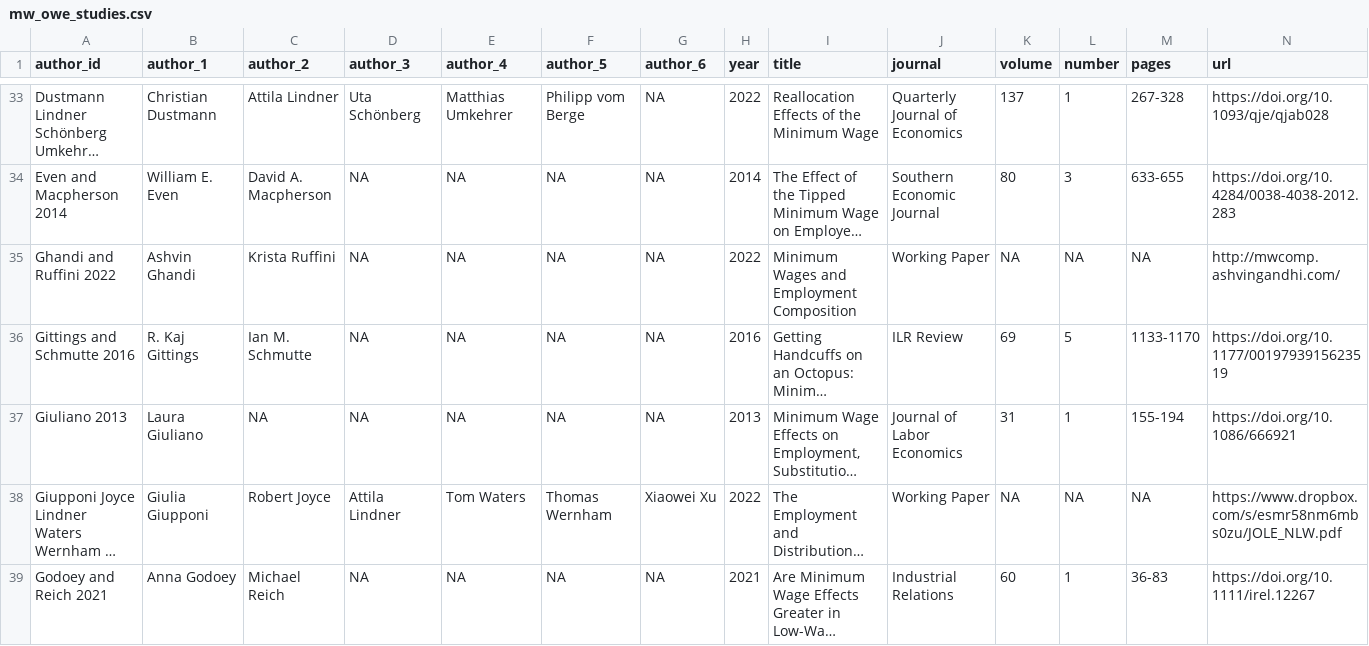
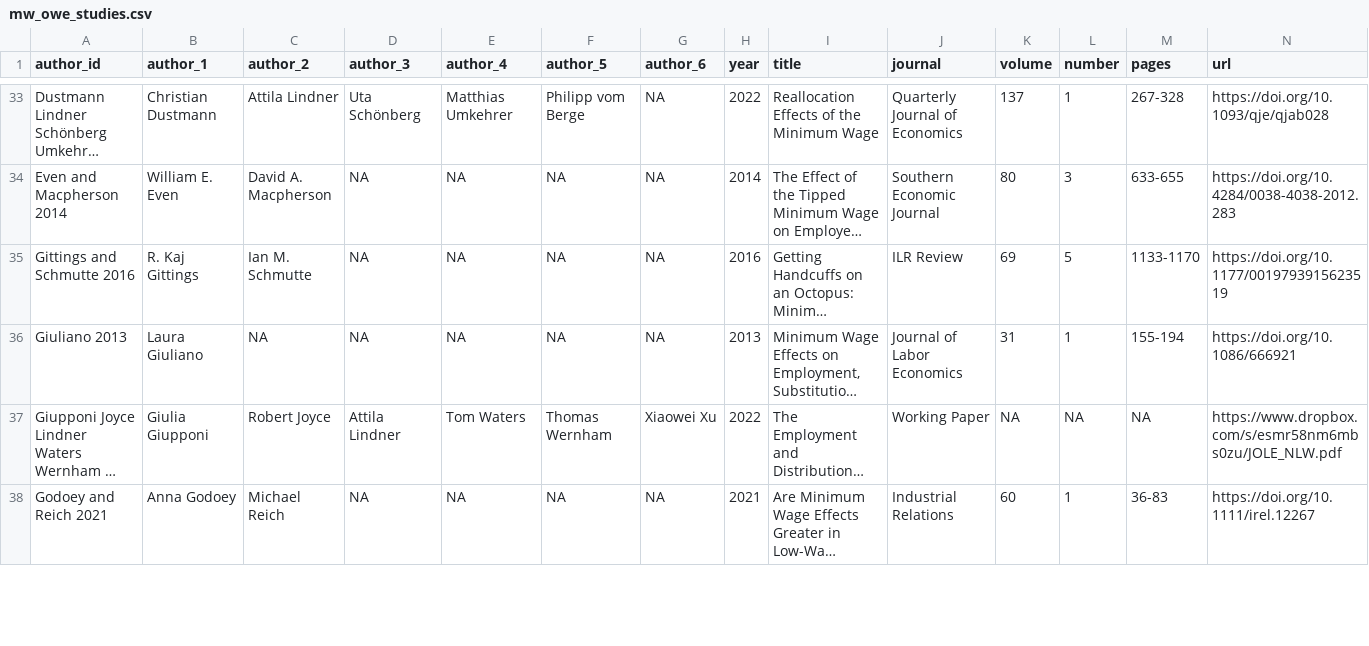
Before and after one commit to Economic/owe, a CSV file: mw_owe_studies.csv, drawn as a sheet; only a part is shown, gaps mark what is left out; long unchanged cells end in …; removed rows and columns are numbered as before the commit, all else as after; rows hold the shown columns only; the diff covers the shown part only; the diff names each change by its address in the sheet, - before the commit and + after, or states it on an @@ line.

```diff
--- a/mw_owe_studies.csv
+++ b/mw_owe_studies.csv
-row 35: Ghandi and Ruffini 2022 | Ashvin Ghandi | Krista Ruffini | NA | NA | NA | NA | 2022 | Minimum Wages and Employment Composition | Working Paper | NA | NA | NA | http://mwcomp.ashvingandhi.com/
```
Also changed, not shown: 2 added rows and 1 edited cell elsewhere in this file, mw_owe_database.csv, 2 other files.
